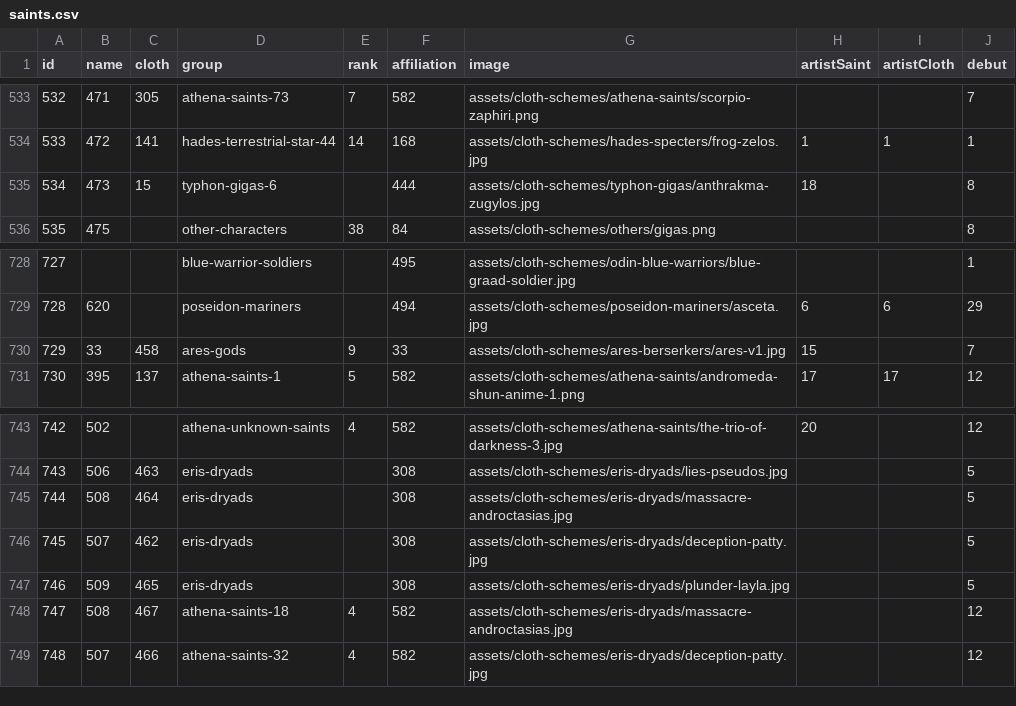
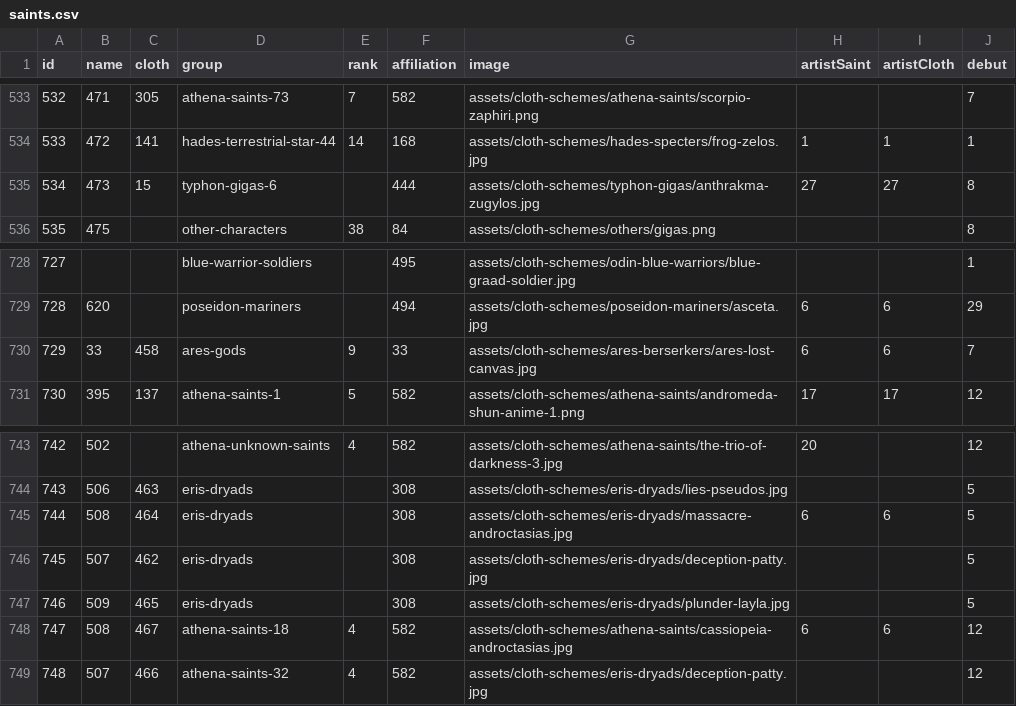
Before and after one commit to diegochagas/saint-seiya-api, a CSV file: backend/src/data/csv/saints.csv, drawn as a sheet; only a part is shown, gaps mark what is left out.

Commit message:
Update saints

```diff
--- a/backend/src/data/csv/saints.csv
+++ b/backend/src/data/csv/saints.csv
@@ -534,3 +534,3 @@
 533,472,141,hades-terrestrial-star-44,14,168,assets/cloth-schemes/hades-specters/frog-zelos.jpg,1,1,1
-534,473,15,typhon-gigas-6,,444,assets/cloth-schemes/typhon-gigas/anthrakma-zugylos.jpg,18,,8
+534,473,15,typhon-gigas-6,,444,assets/cloth-schemes/typhon-gigas/anthrakma-zugylos.jpg,27,27,8
 535,475,,other-characters,38,84,assets/cloth-schemes/others/gigas.png,,,8
@@ -729,3 +729,3 @@
 728,620,,poseidon-mariners,,494,assets/cloth-schemes/poseidon-mariners/asceta.jpg,6,6,29
-729,33,458,ares-gods,9,33,assets/cloth-schemes/ares-berserkers/ares-v1.jpg,15,,7
+729,33,458,ares-gods,9,33,assets/cloth-schemes/ares-berserkers/ares-lost-canvas.jpg,6,6,7
 730,395,137,athena-saints-1,5,582,assets/cloth-schemes/athena-saints/andromeda-shun-anime-1.png,17,17,12
@@ -744,6 +744,6 @@
 743,506,463,eris-dryads,,308,assets/cloth-schemes/eris-dryads/lies-pseudos.jpg,,,5
-744,508,464,eris-dryads,,308,assets/cloth-schemes/eris-dryads/massacre-androctasias.jpg,,,5
+744,508,464,eris-dryads,,308,assets/cloth-schemes/eris-dryads/massacre-androctasias.jpg,6,6,5
 745,507,462,eris-dryads,,308,assets/cloth-schemes/eris-dryads/deception-patty.jpg,,,5
 746,509,465,eris-dryads,,308,assets/cloth-schemes/eris-dryads/plunder-layla.jpg,,,5
-747,508,467,athena-saints-18,4,582,assets/cloth-schemes/eris-dryads/massacre-androctasias.jpg,,,12
+747,508,467,athena-saints-18,4,582,assets/cloth-schemes/athena-saints/cassiopeia-androctasias.jpg,6,6,12
 748,507,466,athena-saints-32,4,582,assets/cloth-schemes/eris-dryads/deception-patty.jpg,,,12
```
Also changed, not shown: 6 other files.
